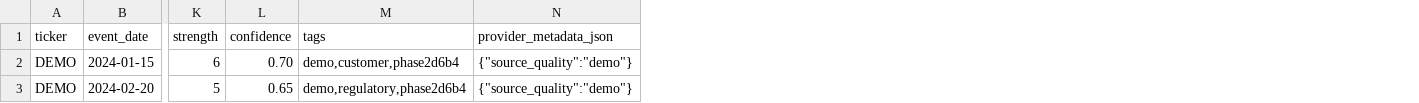
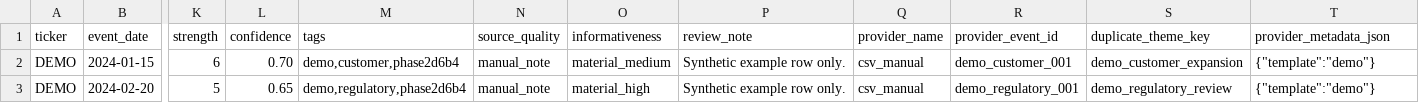
Before and after one commit to wenbin05/personal-alpha-lab, a CSV file: docs/templates/news_event_candidates_template.csv, drawn as a sheet; only a part is shown, gaps mark what is left out; addresses are those after the commit; the diff names each change by its address in the sheet, - before the commit and + after, or states it on an @@ line.

Commit message:
Add research annotation quality and holdout governance workflows

```diff
--- a/docs/templates/news_event_candidates_template.csv
+++ b/docs/templates/news_event_candidates_template.csv
+column N (source_quality), rows 2-3: manual_note | manual_note
+column O (informativeness), rows 2-3: material_medium | material_high
+column P (review_note), rows 2-3: Synthetic example row only. | Synthetic example row only.
+column Q (provider_name), rows 2-3: csv_manual | csv_manual
+column R (provider_event_id), rows 2-3: demo_customer_001 | demo_regulatory_001
+column S (duplicate_theme_key), rows 2-3: demo_customer_expansion | demo_regulatory_review
-T2:T3 (provider_metadata_json): {"source_quality":"demo"}
+T2:T3 (provider_metadata_json): {"template":"demo"}
```
Also changed, not shown: 20 other files.
